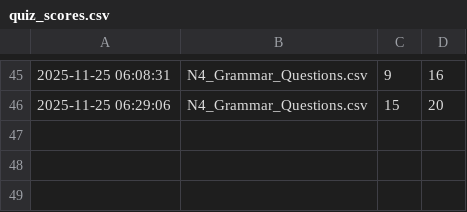
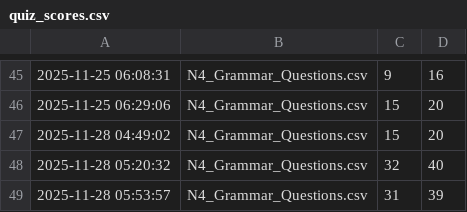
Before and after one commit to oo0speed0oo/Quiz_Marker, a CSV file: quiz_scores.csv, drawn as a sheet; only a part is shown, gaps mark what is left out; the diff names each change by its address in the sheet, - before the commit and + after, or states it on an @@ line.

```diff
--- a/quiz_scores.csv
+++ b/quiz_scores.csv
+row 47: 2025-11-28 04:49:02 | N4_Grammar_Questions.csv | 15 | 20
+row 48: 2025-11-28 05:20:32 | N4_Grammar_Questions.csv | 32 | 40
+row 49: 2025-11-28 05:53:57 | N4_Grammar_Questions.csv | 31 | 39
```
Also changed, not shown: data/wrong_answers.csv, 2 other files.
